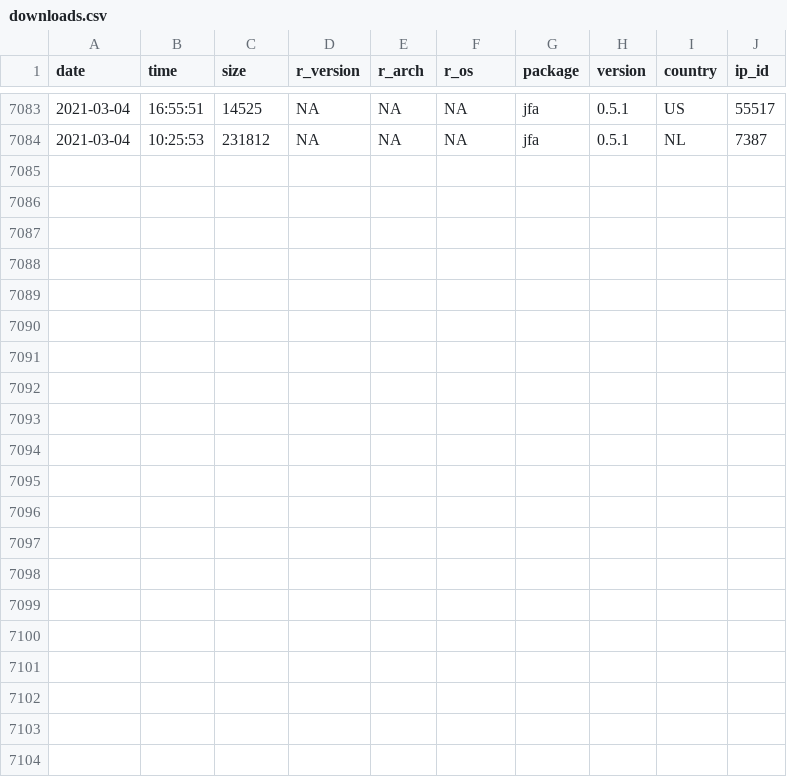
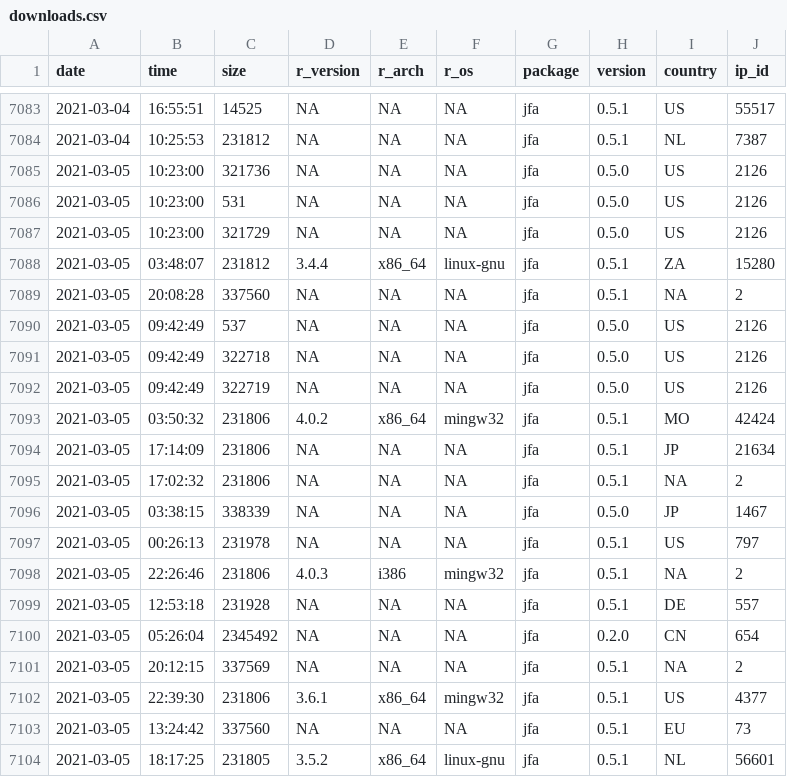
Before and after one commit to koenderks/jfa, a CSV file: reference/figures/readme/worldmap/downloads.csv, drawn as a sheet; only a part is shown, gaps mark what is left out; the diff names each change by its address in the sheet, - before the commit and + after, or states it on an @@ line.

```diff
--- a/reference/figures/readme/worldmap/downloads.csv
+++ b/reference/figures/readme/worldmap/downloads.csv
+row 7085: 2021-03-05 | 10:23:00 | 321736 | NA | NA | NA | jfa | 0.5.0 | US | 2126
+row 7086: 2021-03-05 | 10:23:00 | 531 | NA | NA | NA | jfa | 0.5.0 | US | 2126
+row 7087: 2021-03-05 | 10:23:00 | 321729 | NA | NA | NA | jfa | 0.5.0 | US | 2126
+row 7088: 2021-03-05 | 03:48:07 | 231812 | 3.4.4 | x86_64 | linux-gnu | jfa | 0.5.1 | ZA | 15280
+row 7089: 2021-03-05 | 20:08:28 | 337560 | NA | NA | NA | jfa | 0.5.1 | NA | 2
+row 7090: 2021-03-05 | 09:42:49 | 537 | NA | NA | NA | jfa | 0.5.0 | US | 2126
+row 7091: 2021-03-05 | 09:42:49 | 322718 | NA | NA | NA | jfa | 0.5.0 | US | 2126
+row 7092: 2021-03-05 | 09:42:49 | 322719 | NA | NA | NA | jfa | 0.5.0 | US | 2126
+row 7093: 2021-03-05 | 03:50:32 | 231806 | 4.0.2 | x86_64 | mingw32 | jfa | 0.5.1 | MO | 42424
+row 7094: 2021-03-05 | 17:14:09 | 231806 | NA | NA | NA | jfa | 0.5.1 | JP | 21634
+row 7095: 2021-03-05 | 17:02:32 | 231806 | NA | NA | NA | jfa | 0.5.1 | NA | 2
+row 7096: 2021-03-05 | 03:38:15 | 338339 | NA | NA | NA | jfa | 0.5.0 | JP | 1467
+row 7097: 2021-03-05 | 00:26:13 | 231978 | NA | NA | NA | jfa | 0.5.1 | US | 797
+row 7098: 2021-03-05 | 22:26:46 | 231806 | 4.0.3 | i386 | mingw32 | jfa | 0.5.1 | NA | 2
+row 7099: 2021-03-05 | 12:53:18 | 231928 | NA | NA | NA | jfa | 0.5.1 | DE | 557
+row 7100: 2021-03-05 | 05:26:04 | 2345492 | NA | NA | NA | jfa | 0.2.0 | CN | 654
+row 7101: 2021-03-05 | 20:12:15 | 337569 | NA | NA | NA | jfa | 0.5.1 | NA | 2
+row 7102: 2021-03-05 | 22:39:30 | 231806 | 3.6.1 | x86_64 | mingw32 | jfa | 0.5.1 | US | 4377
+row 7103: 2021-03-05 | 13:24:42 | 337560 | NA | NA | NA | jfa | 0.5.1 | EU | 73
+row 7104: 2021-03-05 | 18:17:25 | 231805 | 3.5.2 | x86_64 | linux-gnu | jfa | 0.5.1 | NL | 56601
```
Also changed, not shown: 2 other files.
